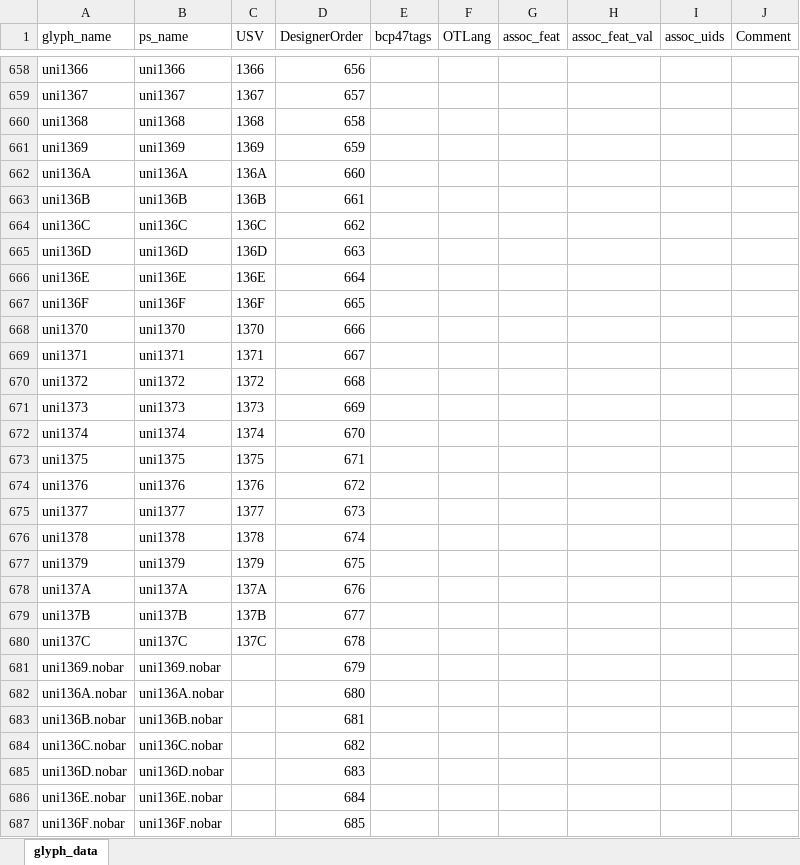
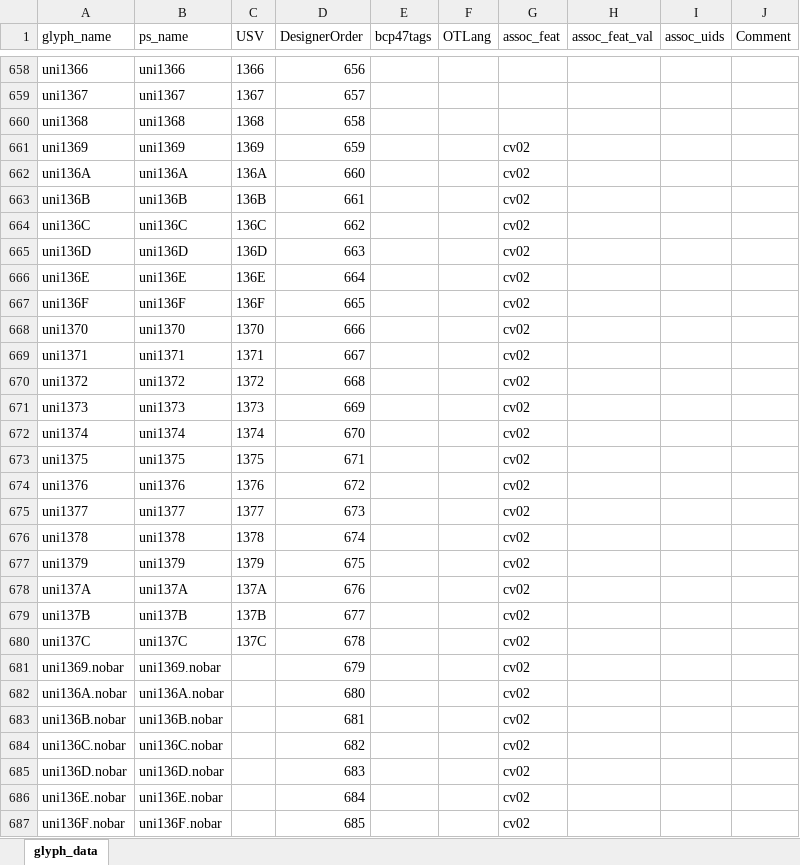
Before and after one commit to silnrsi/font-abyssinica, an Excel workbook: source/glyph_data.xlsx, sheet glyph_data, drawn as a sheet; only a part is shown, gaps mark what is left out; values as stored, in another font and other column widths than the file's, no borders; the diff covers the shown part only; the diff names each change by its address in the sheet, - before the commit and + after, or states it on an @@ line.

Commit message:
Update glyph_data to include cv02. Add OpenType for cv02. Add test ftml.

```diff
--- a/source/glyph_data.xlsx (sheet glyph_data)
+++ b/source/glyph_data.xlsx (sheet glyph_data)
-G661:G687 (assoc_feat): (empty)
+G661:G687 (assoc_feat): cv02
```
Also changed, not shown: 13 edited cells elsewhere in this sheet, 5 other files.
